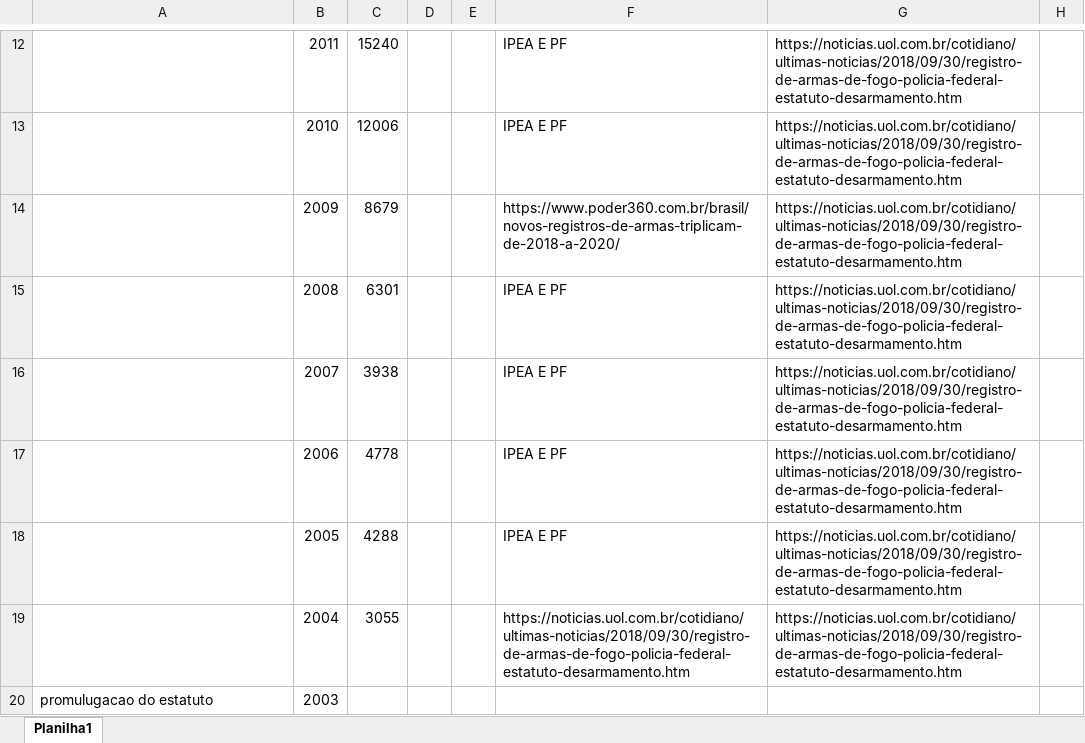
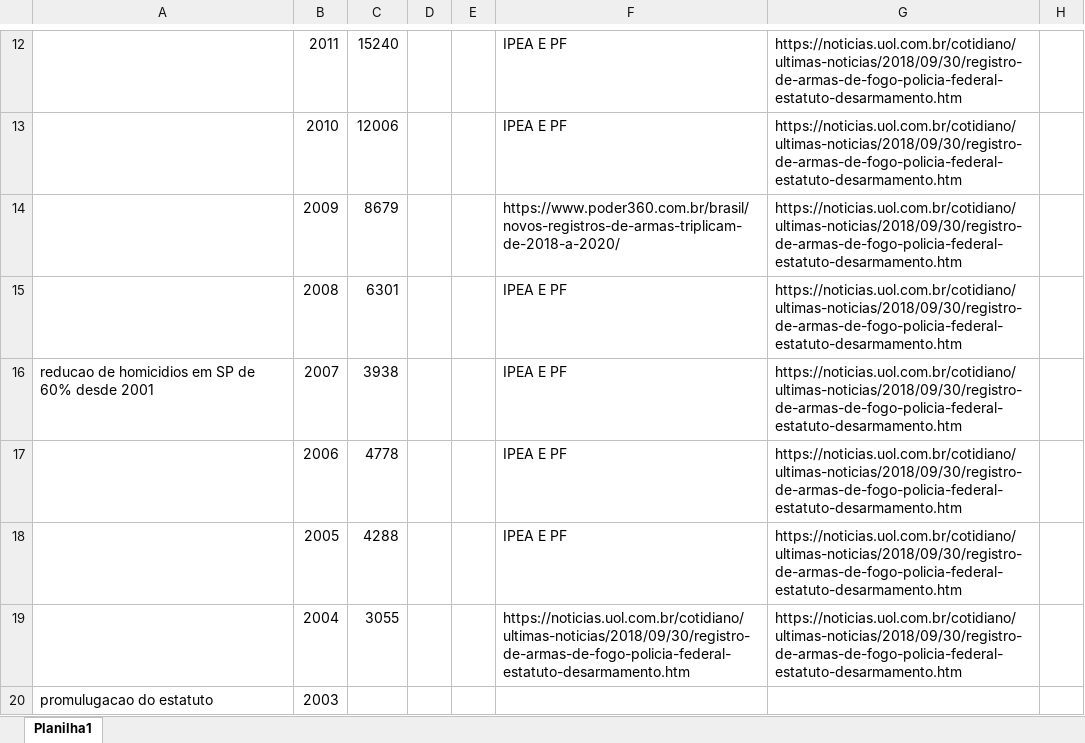
Before and after one commit to kauebr/Portifolio-Desarmamento-Brasil, an Excel workbook: Registros-Armas.xlsx, sheet Planilha1, drawn as a sheet; only a part is shown, gaps mark what is left out; values as stored, in another font and other column widths than the file's, no borders; the diff covers the shown part only; the diff names each change by its address in the sheet, - before the commit and + after, or states it on an @@ line.

```diff
--- a/Registros-Armas.xlsx (sheet Planilha1)
+++ b/Registros-Armas.xlsx (sheet Planilha1)
-A16: (empty)
+A16: reducao de homicidios em SP de 60% desde 2001
```
Also changed, not shown: 7 edited cells elsewhere in this sheet, 1 other file.
